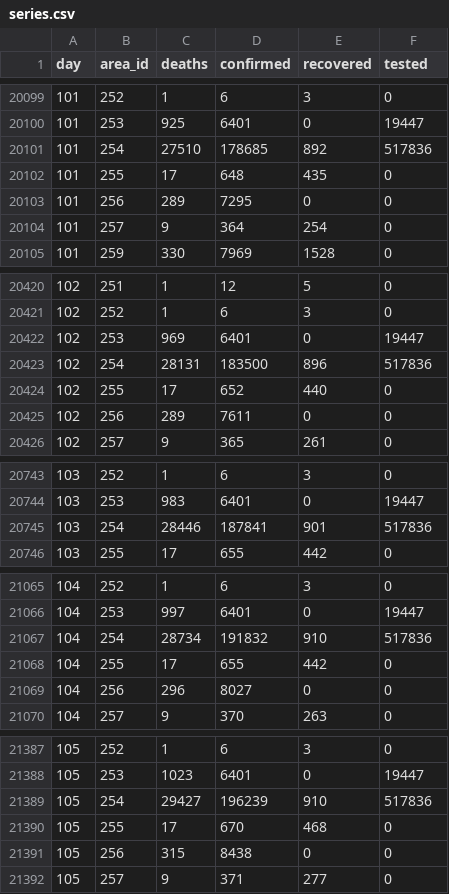
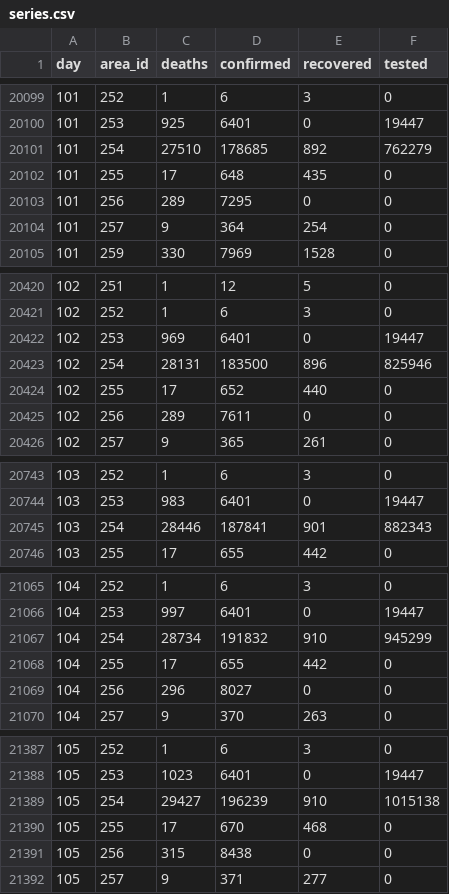
Before and after one commit to kennygrant/coronavirus, a CSV file: data/series.csv, drawn as a sheet; only a part is shown, gaps mark what is left out; the diff covers the shown part only.

```diff
--- a/data/series.csv
+++ b/data/series.csv
@@ -20100,3 +20100,3 @@ day,area_id,deaths,confirmed,recovered,tested
 101,253,925,6401,0,19447
-101,254,27510,178685,892,517836
+101,254,27510,178685,892,762279
 101,255,17,648,435,0
@@ -20422,3 +20422,3 @@ day,area_id,deaths,confirmed,recovered,tested
 102,253,969,6401,0,19447
-102,254,28131,183500,896,517836
+102,254,28131,183500,896,825946
 102,255,17,652,440,0
@@ -20744,3 +20744,3 @@ day,area_id,deaths,confirmed,recovered,tested
 103,253,983,6401,0,19447
-103,254,28446,187841,901,517836
+103,254,28446,187841,901,882343
 103,255,17,655,442,0
@@ -21066,3 +21066,3 @@ day,area_id,deaths,confirmed,recovered,tested
 104,253,997,6401,0,19447
-104,254,28734,191832,910,517836
+104,254,28734,191832,910,945299
 104,255,17,655,442,0
@@ -21388,3 +21388,3 @@ day,area_id,deaths,confirmed,recovered,tested
 105,253,1023,6401,0,19447
-105,254,29427,196239,910,517836
+105,254,29427,196239,910,1015138
 105,255,17,670,468,0
```
Also changed, not shown: 6 edited cells elsewhere in this file.
